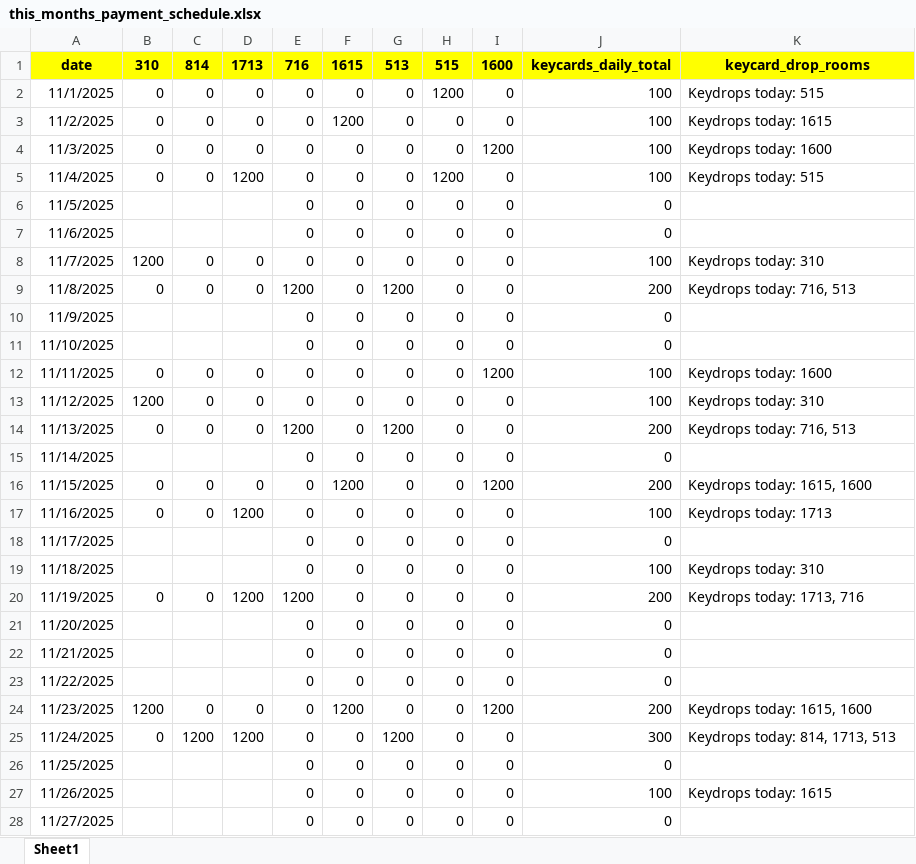
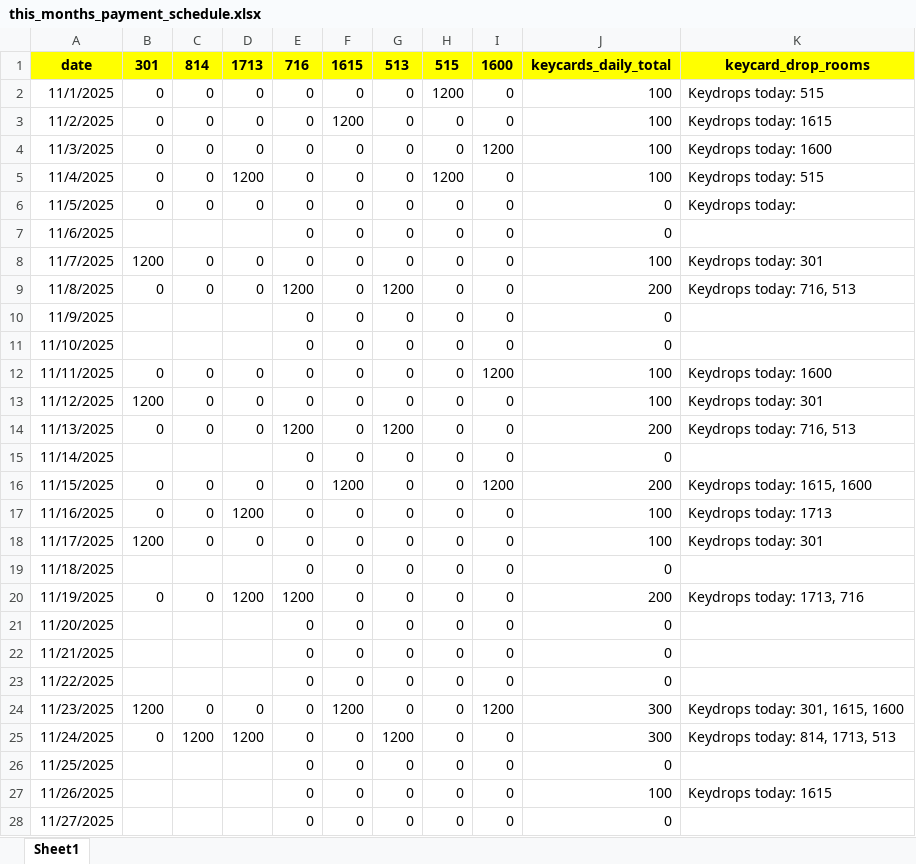
Before and after one commit to Russell-Shean/staycasa, an Excel workbook: data/this_months_payment_schedule.xlsx, sheet Sheet1, drawn as a sheet; only a part is shown; values as stored, in another font and other column widths than the file's, no borders; the diff covers the shown part only; the diff names each change by its address in the sheet, - before the commit and + after, or states it on an @@ line.

```diff
--- a/data/this_months_payment_schedule.xlsx (sheet Sheet1)
+++ b/data/this_months_payment_schedule.xlsx (sheet Sheet1)
-B1: 310
+B1: 301
-B6: (empty)
+B6: 0
-C6: (empty)
+C6: 0
-D6: (empty)
+D6: 0
-K6: (empty)
+K6: Keydrops today:
-K8: Keydrops today: 310
+K8: Keydrops today: 301
-K13: Keydrops today: 310
+K13: Keydrops today: 301
-B18: (empty)
+B18: 1200
-C18: (empty)
+C18: 0
-D18: (empty)
+D18: 0
-J18: 0
+J18: 100
-K18: (empty)
+K18: Keydrops today: 301
-J19: 100
+J19: 0
-K19: Keydrops today: 310
+K19: (empty)
-J24: 200
+J24: 300
-K24: Keydrops today: 1615, 1600
+K24: Keydrops today: 301, 1615, 1600
```
Also changed, not shown: 1 edited cell elsewhere in this sheet, 14 other files.
